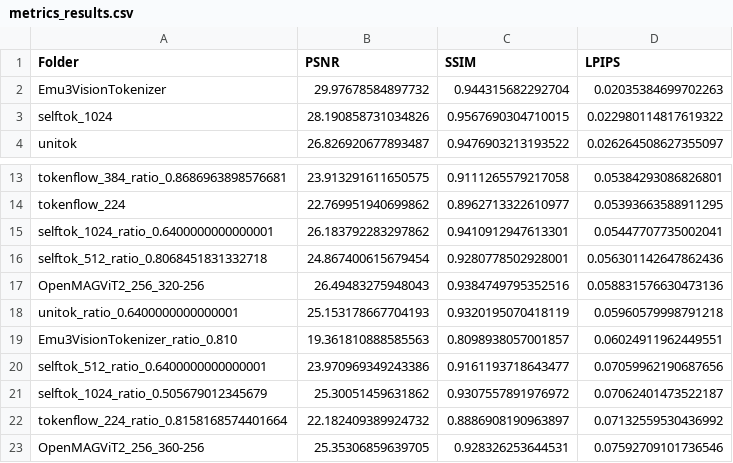
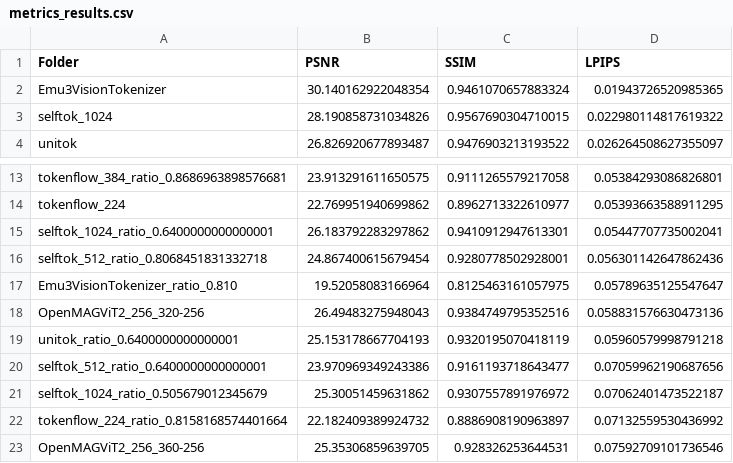
Before and after one commit to swiss-ai/benchmark-image-tokenzier, a CSV file: metrics_results.csv, drawn as a sheet; only a part is shown, gaps mark what is left out.

```diff
--- a/metrics_results.csv
+++ b/metrics_results.csv
@@ -1,3 +1,3 @@
 Folder,PSNR,SSIM,LPIPS
-Emu3VisionTokenizer,29.97678584897732,0.944315682292704,0.02035384699702263
+Emu3VisionTokenizer,30.140162922048354,0.9461070657883324,0.01943726520985365
 selftok_1024,28.190858731034826,0.9567690304710015,0.022980114817619322
@@ -16,5 +16,5 @@ selftok_1024_ratio_0.6400000000000001,26.183792283297862,0.9410912947613301,0.05
 selftok_512_ratio_0.8068451831332718,24.867400615679454,0.9280778502928001,0.056301142647862436
+Emu3VisionTokenizer_ratio_0.810,19.52058083166964,0.8125463161057975,0.05789635125547647
 OpenMAGViT2_256_320-256,26.49483275948043,0.9384749795352516,0.058831576630473136
 unitok_ratio_0.6400000000000001,25.153178667704193,0.9320195070418119,0.05960579998791218
-Emu3VisionTokenizer_ratio_0.810,19.361810888585563,0.8098938057001857,0.06024911962449551
 selftok_512_ratio_0.6400000000000001,23.970969349243386,0.9161193718643477,0.07059962190687656
```
Also changed, not shown: 3 other files.
